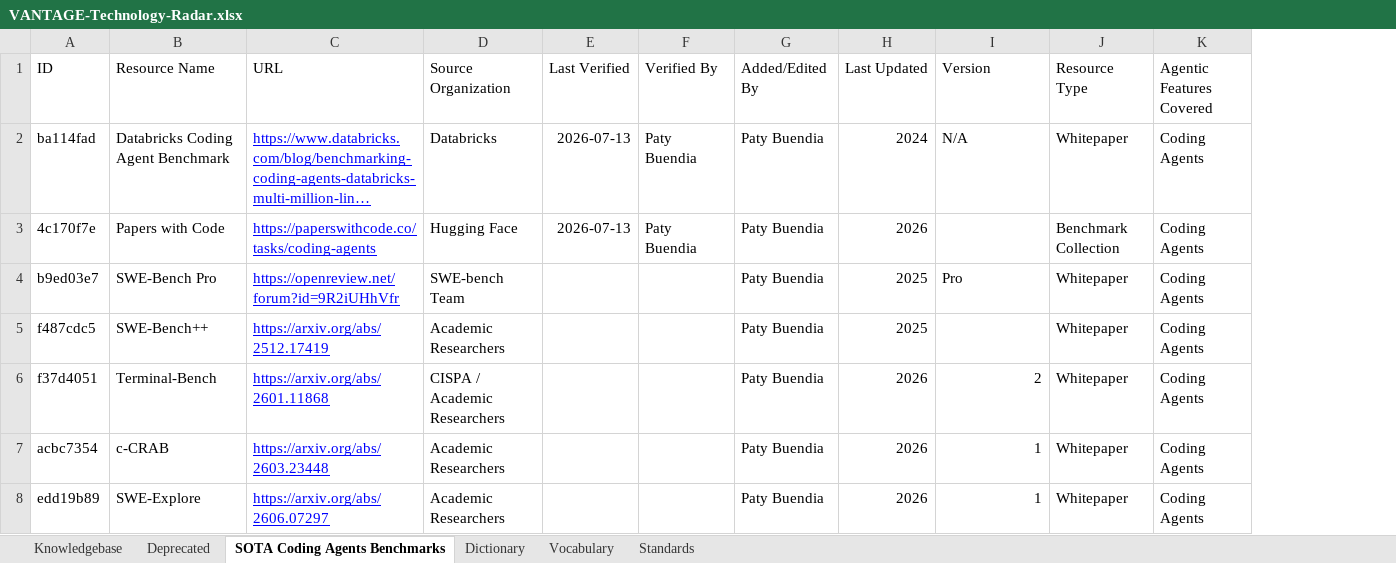
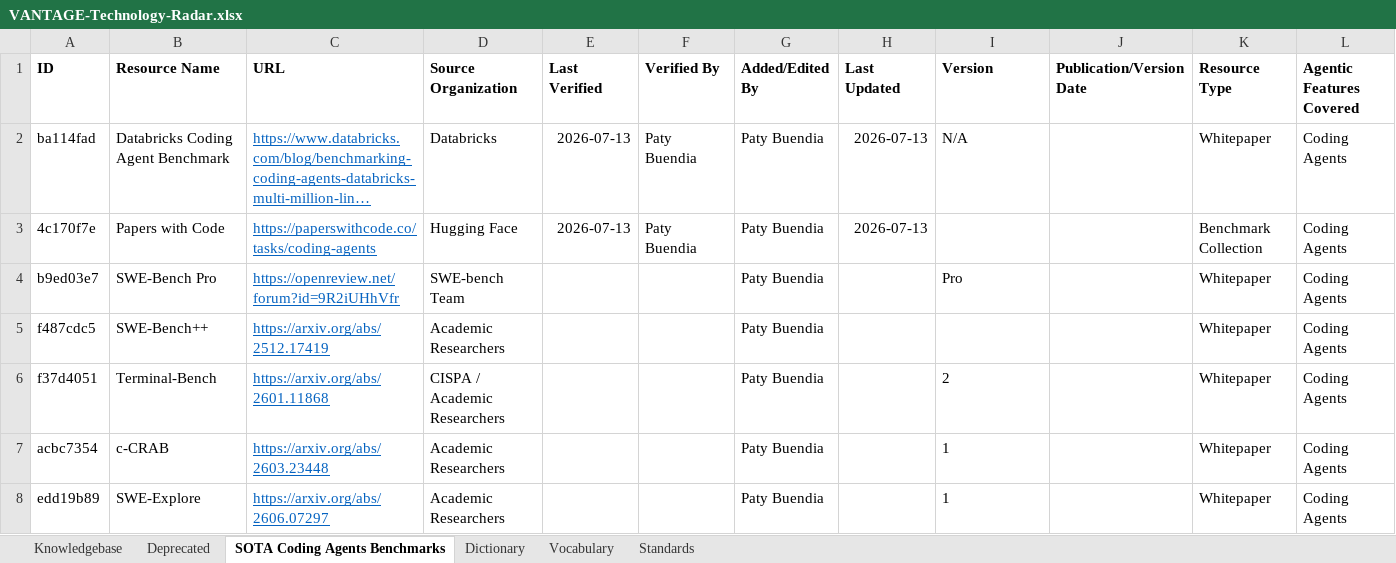
Before and after one commit to MEDGALIA/rda-alaf, an Excel workbook: data/VANTAGE-Technology-Radar.xlsx, sheet SOTA Coding Agents Benchmarks, drawn as a sheet; only a part is shown; long unchanged cells end in …; values as stored, in another font and other column widths than the file's, no borders; conditional formats not drawn; addresses are those after the commit; the diff covers the shown part only; the diff names each change by its address in the sheet, - before the commit and + after, or states it on an @@ line.

Commit message:
Reorgnize columns in VANTAGE-Technology-Radar.xlsx

```diff
--- a/data/VANTAGE-Technology-Radar.xlsx (sheet SOTA Coding Agents Benchmarks)
+++ b/data/VANTAGE-Technology-Radar.xlsx (sheet SOTA Coding Agents Benchmarks)
+column J (Publication/Version Date), empty
-A1:I1 bold: off
+A1:I1 bold: on
-K1:L1 bold: off
+K1:L1 bold: on
-C2:C8 text colour: #0000FF
+C2:C8 text colour: #0563C1
-H2 (Last Updated): 2024
+H2 (Last Updated): 2026-07-13
-H3 (Last Updated): 2026
+H3 (Last Updated): 2026-07-13
-H4:H5 (Last Updated): 2025
+H4:H5 (Last Updated): (empty)
-H6:H8 (Last Updated): 2026
+H6:H8 (Last Updated): (empty)
-I6:I8 alignment: right
+I6:I8 alignment: left
```
Also changed, not shown: cell formats elsewhere in this sheet, sheet Knowledgebase, sheet Dictionary, sheet Deprecated, sheet Vocabulary, 13 other files.
